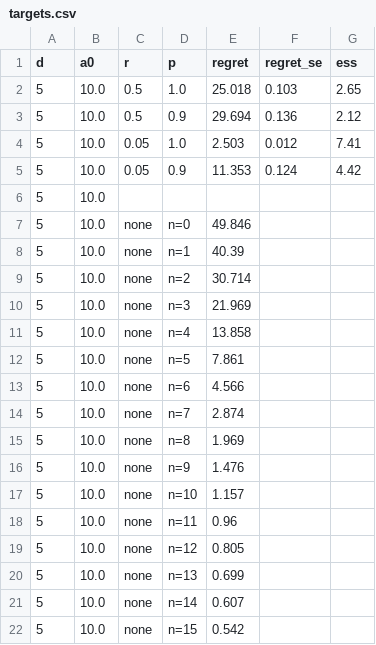
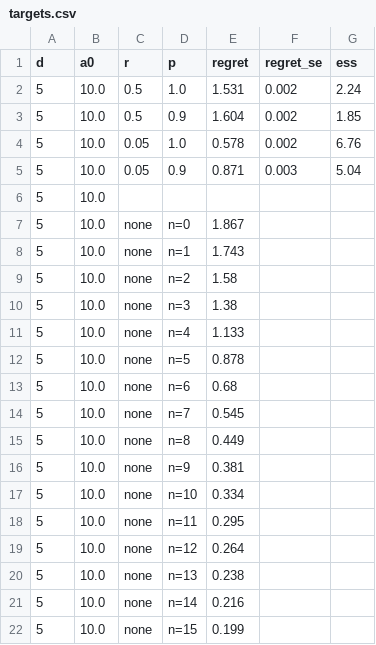
Before and after one commit to quan-possible/description-icl, a CSV file: results/rq3-meta-trained/targets.csv, drawn as a sheet.

```diff
--- a/results/rq3-meta-trained/targets.csv
+++ b/results/rq3-meta-trained/targets.csv
@@ -1,22 +1,22 @@
 d,a0,r,p,regret,regret_se,ess
-5,10.0,0.5,1.0,25.018,0.103,2.65
-5,10.0,0.5,0.9,29.694,0.136,2.12
-5,10.0,0.05,1.0,2.503,0.012,7.41
-5,10.0,0.05,0.9,11.353,0.124,4.42
+5,10.0,0.5,1.0,1.531,0.002,2.24
+5,10.0,0.5,0.9,1.604,0.002,1.85
+5,10.0,0.05,1.0,0.578,0.002,6.76
+5,10.0,0.05,0.9,0.871,0.003,5.04
 5,10.0,,,,,
-5,10.0,none,n=0,49.846,,
-5,10.0,none,n=1,40.39,,
-5,10.0,none,n=2,30.714,,
-5,10.0,none,n=3,21.969,,
-5,10.0,none,n=4,13.858,,
-5,10.0,none,n=5,7.861,,
-5,10.0,none,n=6,4.566,,
-5,10.0,none,n=7,2.874,,
-5,10.0,none,n=8,1.969,,
-5,10.0,none,n=9,1.476,,
-5,10.0,none,n=10,1.157,,
-5,10.0,none,n=11,0.96,,
-5,10.0,none,n=12,0.805,,
-5,10.0,none,n=13,0.699,,
-5,10.0,none,n=14,0.607,,
-5,10.0,none,n=15,0.542,,
+5,10.0,none,n=0,1.867,,
+5,10.0,none,n=1,1.743,,
+5,10.0,none,n=2,1.58,,
+5,10.0,none,n=3,1.38,,
+5,10.0,none,n=4,1.133,,
+5,10.0,none,n=5,0.878,,
+5,10.0,none,n=6,0.68,,
+5,10.0,none,n=7,0.545,,
+5,10.0,none,n=8,0.449,,
+5,10.0,none,n=9,0.381,,
+5,10.0,none,n=10,0.334,,
+5,10.0,none,n=11,0.295,,
+5,10.0,none,n=12,0.264,,
+5,10.0,none,n=13,0.238,,
+5,10.0,none,n=14,0.216,,
+5,10.0,none,n=15,0.199,,
```
Also changed, not shown: 8 other files.
